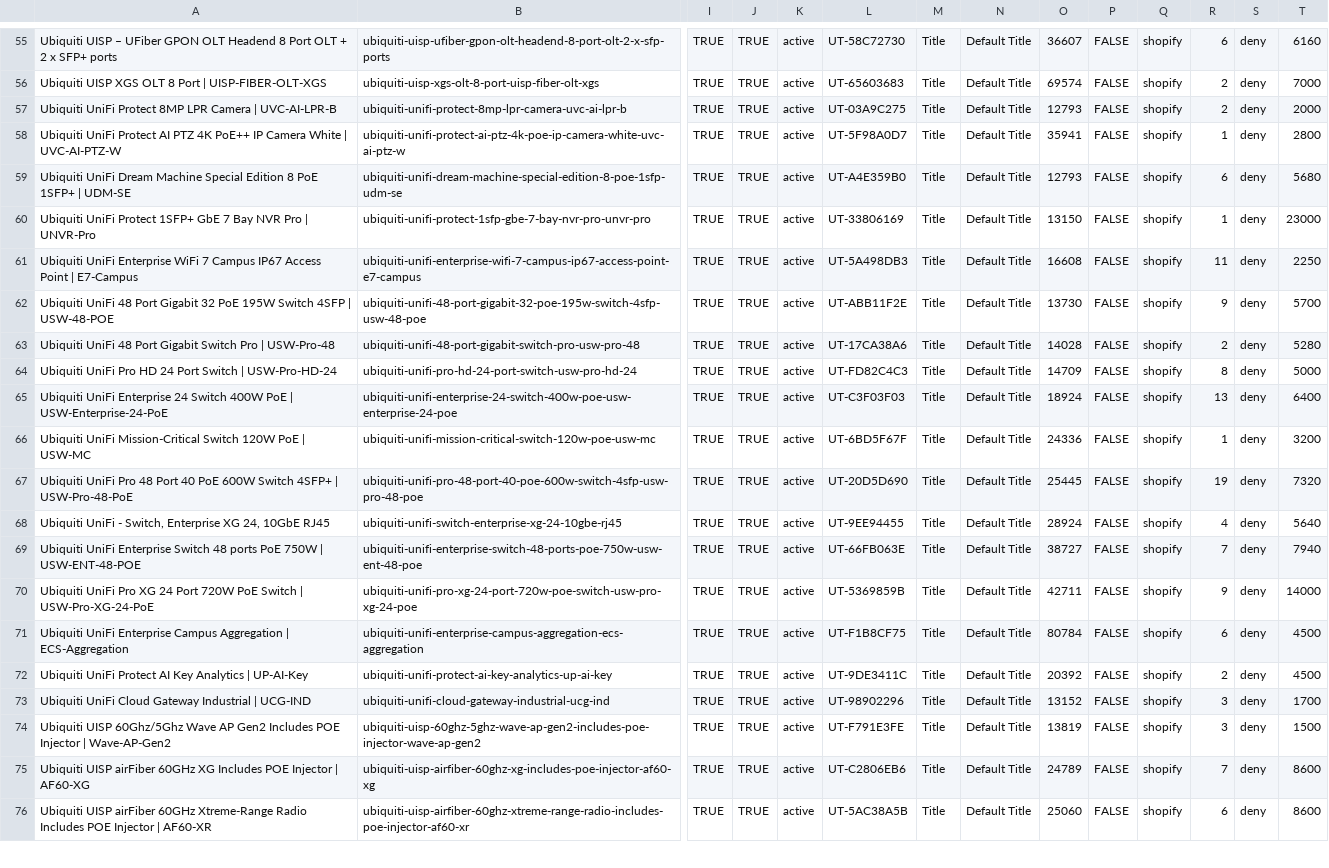
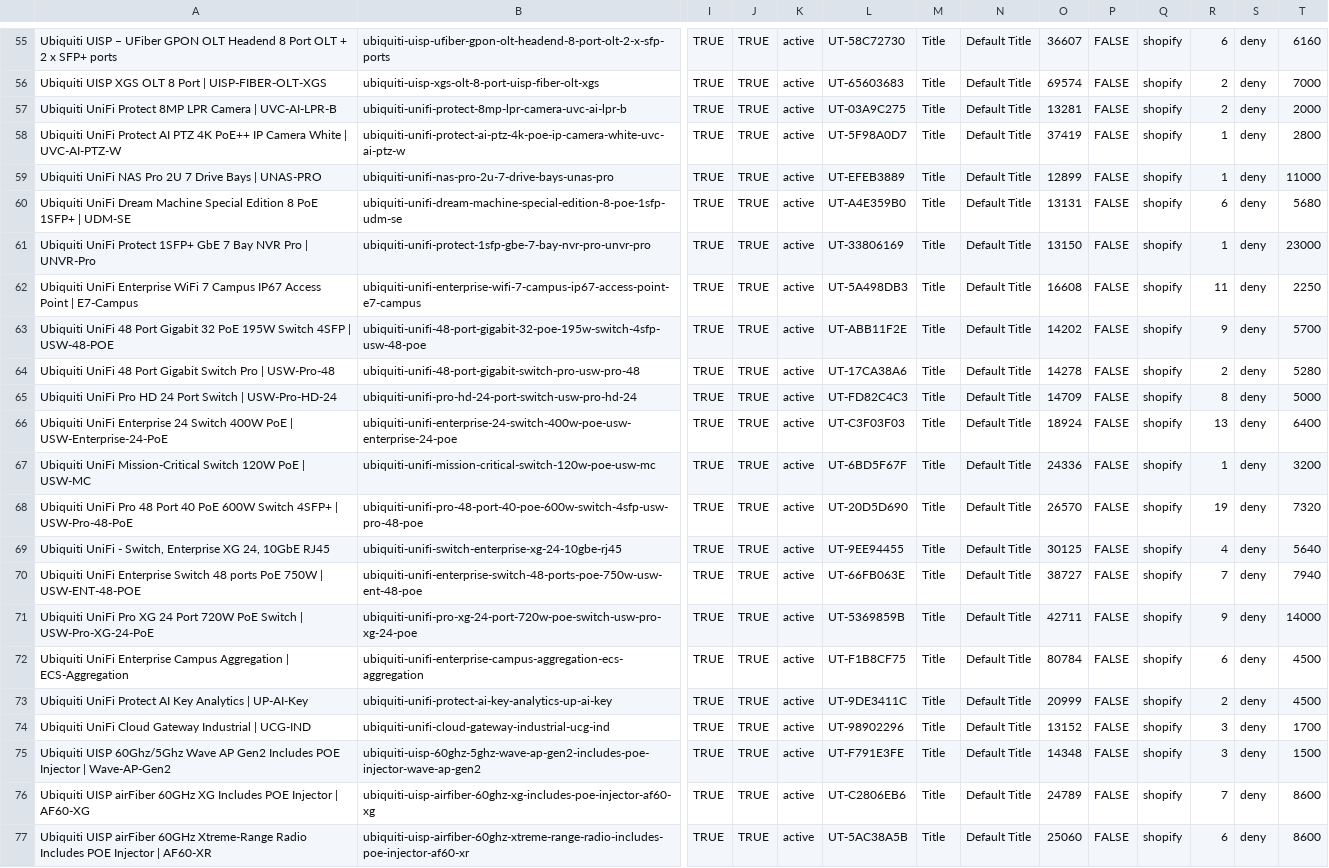
Before and after one commit to ryallonline/ubratech-finder, a CSV file: miro-products.csv, drawn as a sheet; only a part is shown, gaps mark what is left out; addresses are those after the commit; rows hold the shown columns only; the diff covers the shown part only; the diff names each change by its address in the sheet, - before the commit and + after, or states it on an @@ line.

```diff
--- a/miro-products.csv
+++ b/miro-products.csv
-O57: 12793
+O57: 13281
-O58: 35941
+O58: 37419
+row 59: Ubiquiti UniFi NAS Pro 2U 7 Drive Bays | UNAS-PRO | ubiquiti-unifi-nas-pro-2u-7-drive-bays-unas-pro | TRUE | TRUE | active | UT-EFEB3889 | Title | Default Title | 12899 | FALSE | shopify | 1 | deny | 11000
-O60: 12793
+O60: 13131
-O63: 13730
+O63: 14202
-O64: 14028
+O64: 14278
-O68: 25445
+O68: 26570
-O69: 28924
+O69: 30125
-O73: 20392
+O73: 20999
-O75: 13819
+O75: 14348
```
Also changed, not shown: 1 added row, 1 removed row and 20 edited cells elsewhere in this file, 2 other files.
